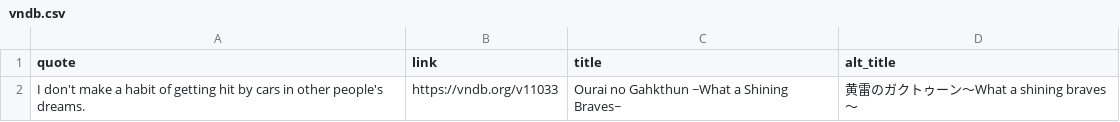
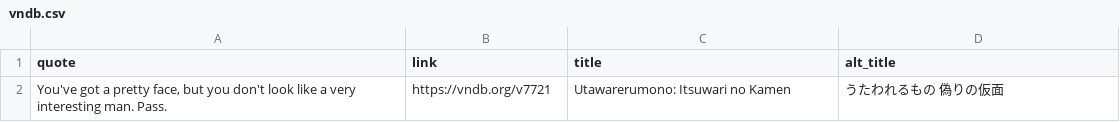
Before and after one commit to vndb-quote-service/vndb-quotes, a CSV file: vndb.csv, drawn as a sheet; removed rows and columns are numbered as before the commit, all else as after; the diff names each change by its address in the sheet, - before the commit and + after, or states it on an @@ line.

```diff
--- a/vndb.csv
+++ b/vndb.csv
-row 2: I don't make a habit of getting hit by cars in other people's dreams. | https://vndb.org/v11033 | Ourai no Gahkthun ~What a Shining Braves~ | 黄雷のガクトゥーン～What a shining braves～
+row 2: You've got a pretty face, but you don't look like a very interesting man. Pass. | https://vndb.org/v7721 | Utawarerumono: Itsuwari no Kamen | うたわれるもの 偽りの仮面
```
Also changed, not shown: vndb.tsv, 2 other files.
